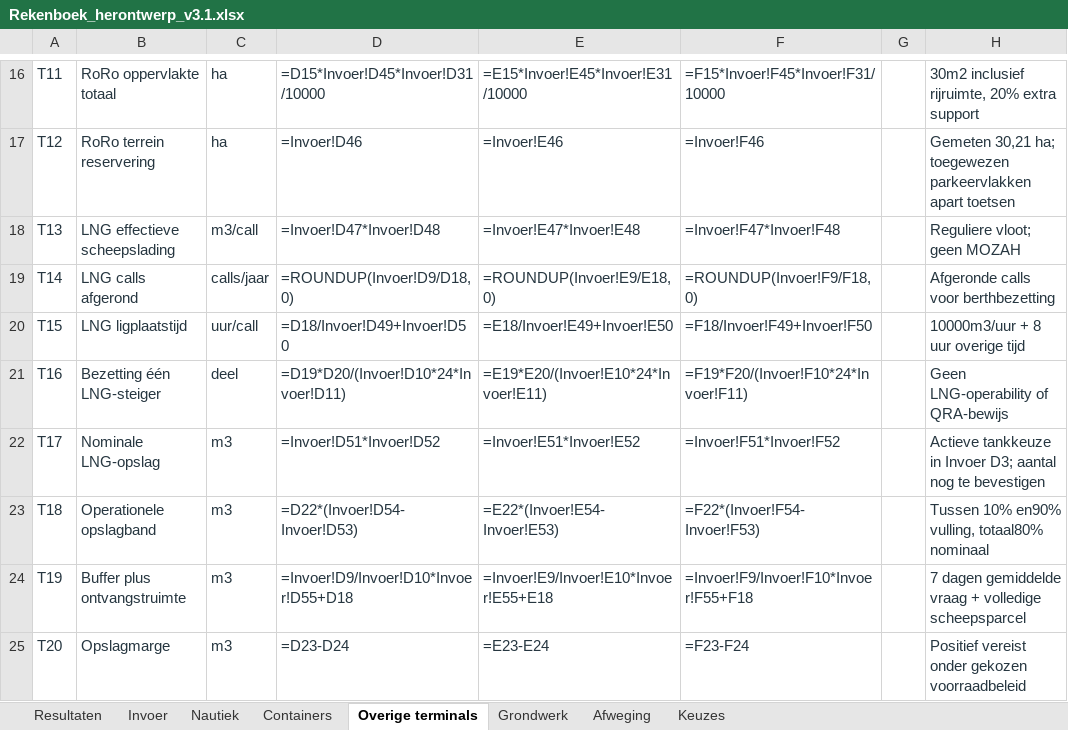
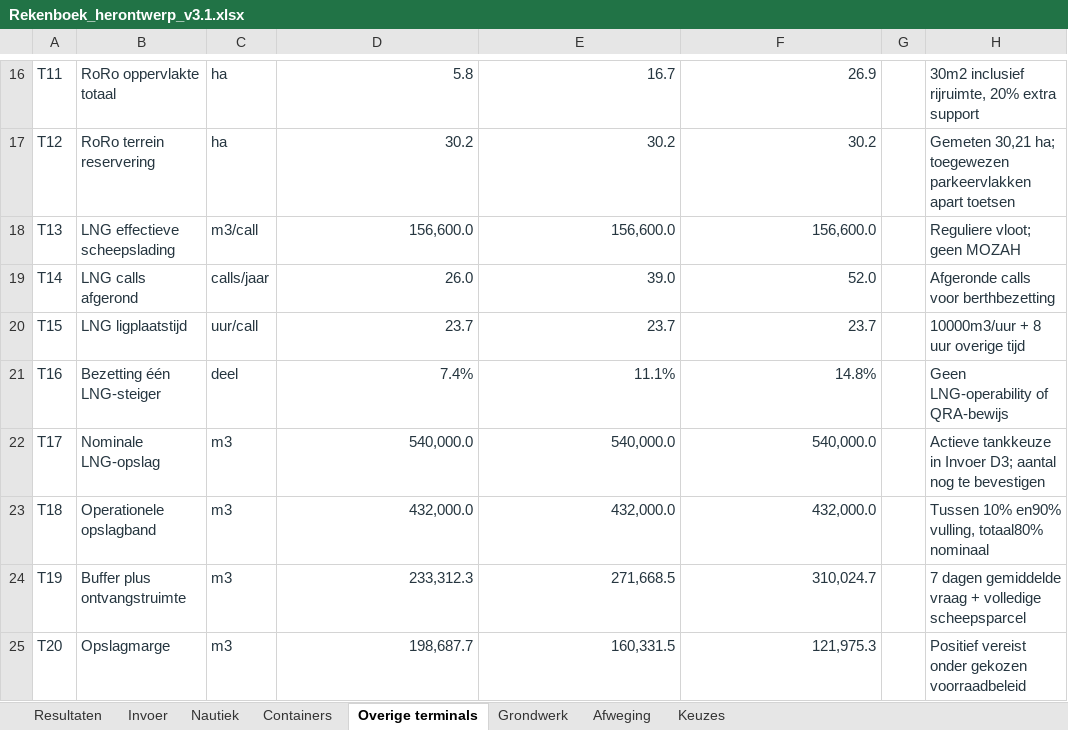
Before and after one commit to Rutmer2004/Leafletmap, an Excel workbook: Onderbouwing/Rekenboek_herontwerp_v3.1.xlsx, sheet Overige terminals, drawn as a sheet; only a part is shown, gaps mark what is left out; values as stored, in another font and other column widths than the file's, no borders; formulas without a stored value are shown as written; conditional formats not drawn; the diff covers the shown part only; the diff names each change by its address in the sheet, - before the commit and + after, or states it on an @@ line.

```diff
--- a/Onderbouwing/Rekenboek_herontwerp_v3.1.xlsx (sheet Overige terminals)
+++ b/Onderbouwing/Rekenboek_herontwerp_v3.1.xlsx (sheet Overige terminals)
-D16: =D15*Invoer!D45*Invoer!D31/10000
+D16: 5.8
-E16: =E15*Invoer!E45*Invoer!E31/10000
+E16: 16.7
-F16: =F15*Invoer!F45*Invoer!F31/10000
+F16: 26.9
-D17: =Invoer!D46
+D17: 30.2
-E17: =Invoer!E46
+E17: 30.2
-F17: =Invoer!F46
+F17: 30.2
-D18: =Invoer!D47*Invoer!D48
+D18: 156,600.0
-E18: =Invoer!E47*Invoer!E48
+E18: 156,600.0
-F18: =Invoer!F47*Invoer!F48
+F18: 156,600.0
-D19: =ROUNDUP(Invoer!D9/D18,0)
+D19: 26.0
-E19: =ROUNDUP(Invoer!E9/E18,0)
+E19: 39.0
-F19: =ROUNDUP(Invoer!F9/F18,0)
+F19: 52.0
-D20: =D18/Invoer!D49+Invoer!D50
+D20: 23.7
-E20: =E18/Invoer!E49+Invoer!E50
+E20: 23.7
-F20: =F18/Invoer!F49+Invoer!F50
+F20: 23.7
-D21: =D19*D20/(Invoer!D10*24*Invoer!D11)
+D21: 7.4%
-E21: =E19*E20/(Invoer!E10*24*Invoer!E11)
+E21: 11.1%
-F21: =F19*F20/(Invoer!F10*24*Invoer!F11)
+F21: 14.8%
-D22: =Invoer!D51*Invoer!D52
+D22: 540,000.0
-E22: =Invoer!E51*Invoer!E52
+E22: 540,000.0
-F22: =Invoer!F51*Invoer!F52
+F22: 540,000.0
-D23: =D22*(Invoer!D54-Invoer!D53)
+D23: 432,000.0
-E23: =E22*(Invoer!E54-Invoer!E53)
+E23: 432,000.0
-F23: =F22*(Invoer!F54-Invoer!F53)
+F23: 432,000.0
-D24: =Invoer!D9/Invoer!D10*Invoer!D55+D18
+D24: 233,312.3
-E24: =Invoer!E9/Invoer!E10*Invoer!E55+E18
+E24: 271,668.5
-F24: =Invoer!F9/Invoer!F10*Invoer!F55+F18
+F24: 310,024.7
-D25: =D23-D24
+D25: 198,687.7
-E25: =E23-E24
+E25: 160,331.5
-F25: =F23-F24
+F25: 121,975.3
```
Also changed, not shown: 3 added rows, 3 removed rows, 157 edited cells and cell formats elsewhere in this sheet, sheet Invoer, sheet Containers, sheet Resultaten, sheet Nautiek, sheet Grondwerk, sheet Afweging, 1 more sheet.
